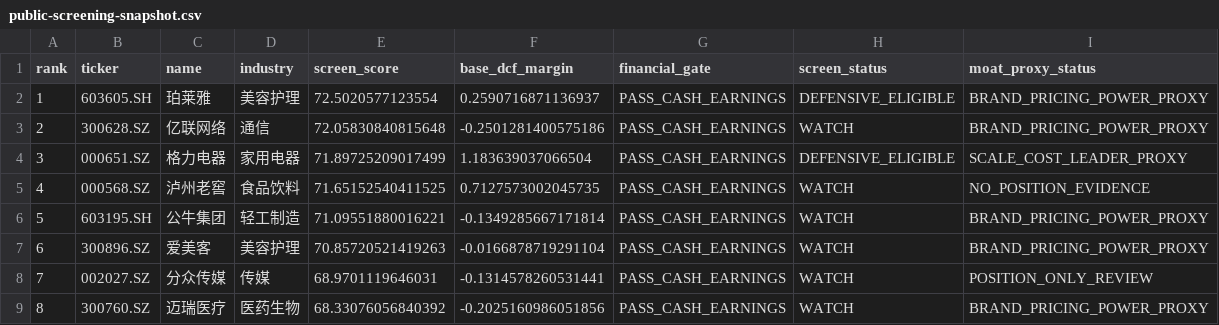
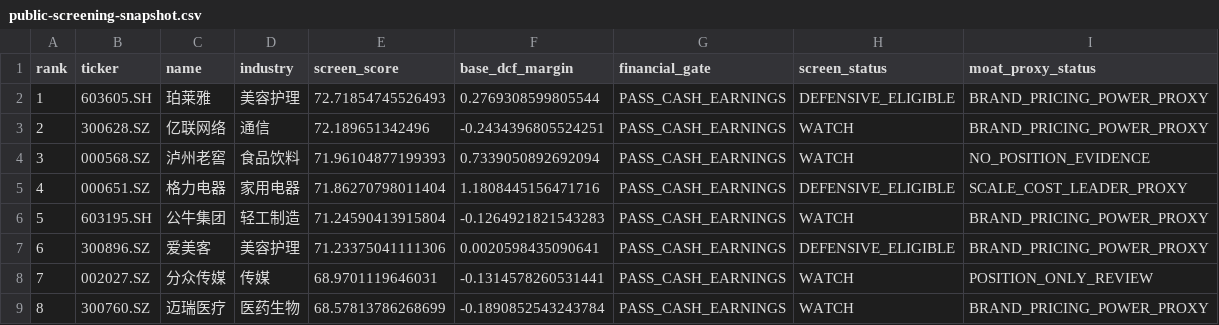
Before and after one commit to MIngQian04/margin-of-safety-investment-research-platform, a CSV file: docs/public-screening-snapshot.csv, drawn as a sheet.

Commit message:
Publish 2026-11-09 portfolio snapshot

```diff
--- a/docs/public-screening-snapshot.csv
+++ b/docs/public-screening-snapshot.csv
@@ -1,9 +1,9 @@
 rank,ticker,name,industry,screen_score,base_dcf_margin,financial_gate,screen_status,moat_proxy_status
-1,603605.SH,珀莱雅,美容护理,72.5020577123554,0.2590716871136937,PASS_CASH_EARNINGS,DEFENSIVE_ELIGIBLE,BRAND_PRICING_POWER_PROXY
-2,300628.SZ,亿联网络,通信,72.05830840815648,-0.2501281400575186,PASS_CASH_EARNINGS,WATCH,BRAND_PRICING_POWER_PROXY
-3,000651.SZ,格力电器,家用电器,71.89725209017499,1.183639037066504,PASS_CASH_EARNINGS,DEFENSIVE_ELIGIBLE,SCALE_COST_LEADER_PROXY
-4,000568.SZ,泸州老窖,食品饮料,71.65152540411525,0.7127573002045735,PASS_CASH_EARNINGS,WATCH,NO_POSITION_EVIDENCE
-5,603195.SH,公牛集团,轻工制造,71.09551880016221,-0.1349285667171814,PASS_CASH_EARNINGS,WATCH,BRAND_PRICING_POWER_PROXY
-6,300896.SZ,爱美客,美容护理,70.85720521419263,-0.0166878719291104,PASS_CASH_EARNINGS,WATCH,BRAND_PRICING_POWER_PROXY
+1,603605.SH,珀莱雅,美容护理,72.71854745526493,0.2769308599805544,PASS_CASH_EARNINGS,DEFENSIVE_ELIGIBLE,BRAND_PRICING_POWER_PROXY
+2,300628.SZ,亿联网络,通信,72.189651342496,-0.2434396805524251,PASS_CASH_EARNINGS,WATCH,BRAND_PRICING_POWER_PROXY
+3,000568.SZ,泸州老窖,食品饮料,71.96104877199393,0.7339050892692094,PASS_CASH_EARNINGS,WATCH,NO_POSITION_EVIDENCE
+4,000651.SZ,格力电器,家用电器,71.86270798011404,1.1808445156471716,PASS_CASH_EARNINGS,DEFENSIVE_ELIGIBLE,SCALE_COST_LEADER_PROXY
+5,603195.SH,公牛集团,轻工制造,71.24590413915804,-0.1264921821543283,PASS_CASH_EARNINGS,WATCH,BRAND_PRICING_POWER_PROXY
+6,300896.SZ,爱美客,美容护理,71.23375041111306,0.0020598435090641,PASS_CASH_EARNINGS,DEFENSIVE_ELIGIBLE,BRAND_PRICING_POWER_PROXY
 7,002027.SZ,分众传媒,传媒,68.9701119646031,-0.1314578260531441,PASS_CASH_EARNINGS,WATCH,POSITION_ONLY_REVIEW
-8,300760.SZ,迈瑞医疗,医药生物,68.33076056840392,-0.2025160986051856,PASS_CASH_EARNINGS,WATCH,BRAND_PRICING_POWER_PROXY
+8,300760.SZ,迈瑞医疗,医药生物,68.57813786268699,-0.1890852543243784,PASS_CASH_EARNINGS,WATCH,BRAND_PRICING_POWER_PROXY
```
Also changed, not shown: 1 other file.
